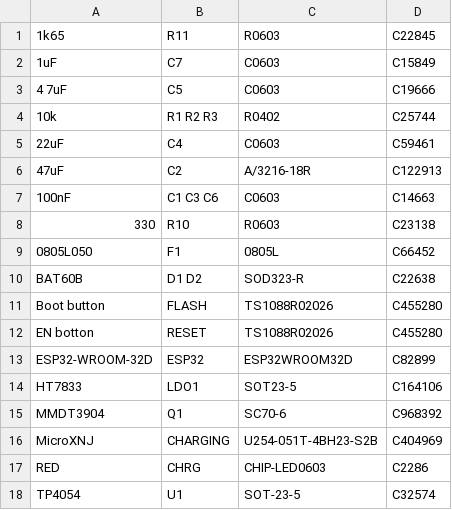
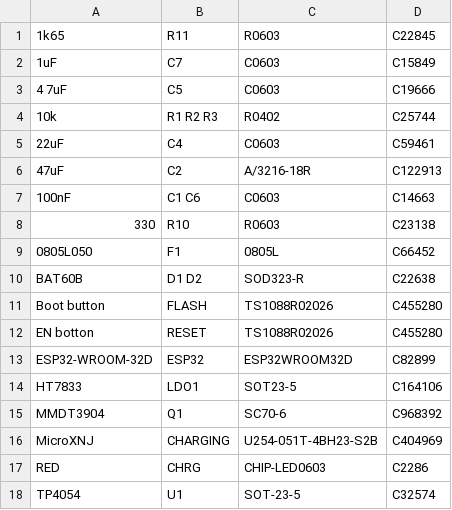
Before and after one commit to LaskaKit/ESP32-LPKit, a CSV file: Production/ESP32-LPKit_LDO_SOT-23-5/ESP32-LPKit_LDO_SOT-23-5_top_bom.csv, drawn as a sheet.

```diff
--- a/Production/ESP32-LPKit_LDO_SOT-23-5/ESP32-LPKit_LDO_SOT-23-5_top_bom.csv
+++ b/Production/ESP32-LPKit_LDO_SOT-23-5/ESP32-LPKit_LDO_SOT-23-5_top_bom.csv
@@ -6,3 +6,3 @@
 47uF,C2,A/3216-18R,C122913
-100nF,C1 C3 C6,C0603,C14663
+100nF,C1 C6,C0603,C14663
 330,R10,R0603,C23138
```
Also changed, not shown: Production/ESP32-LPKit_LDO_SOT-23-5/ESP32-LPKit_LDO_SOT-23-5_top_cpl.csv, 11 other files.
